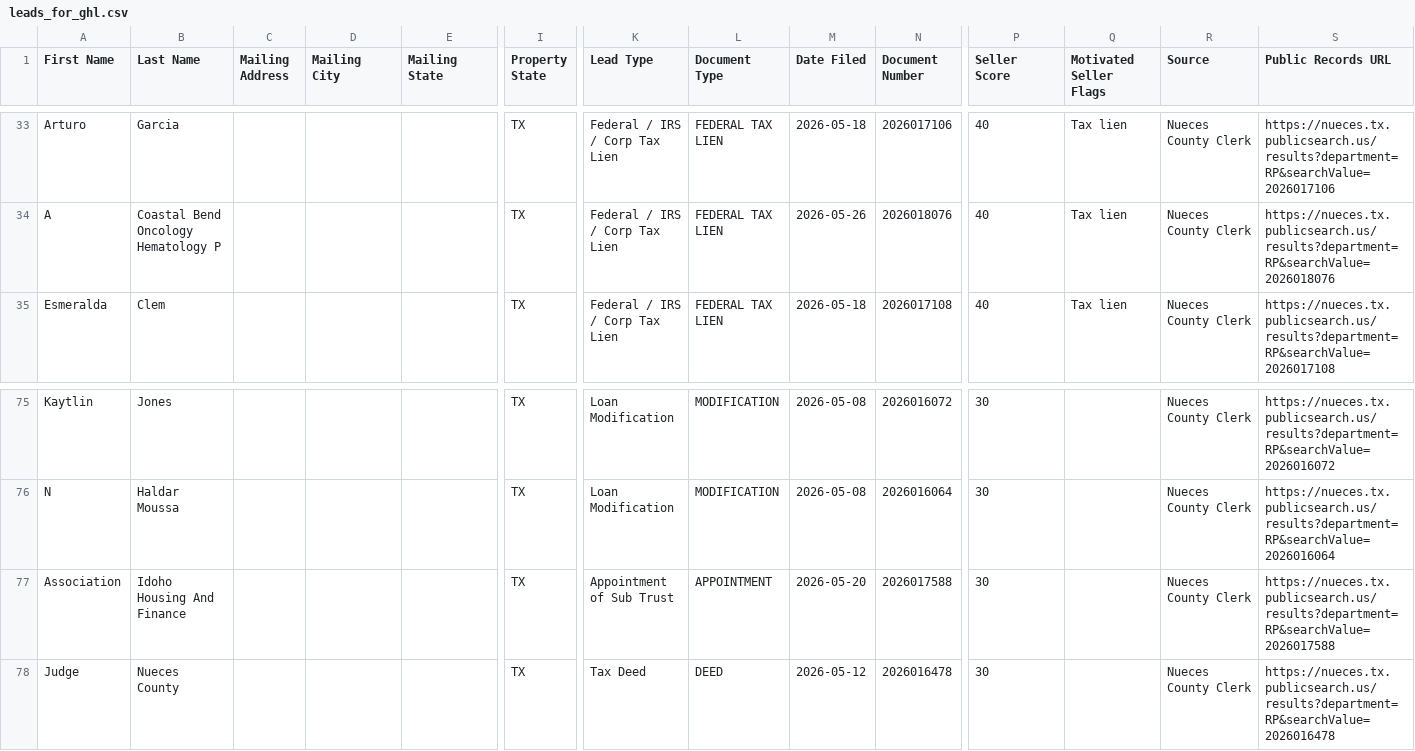
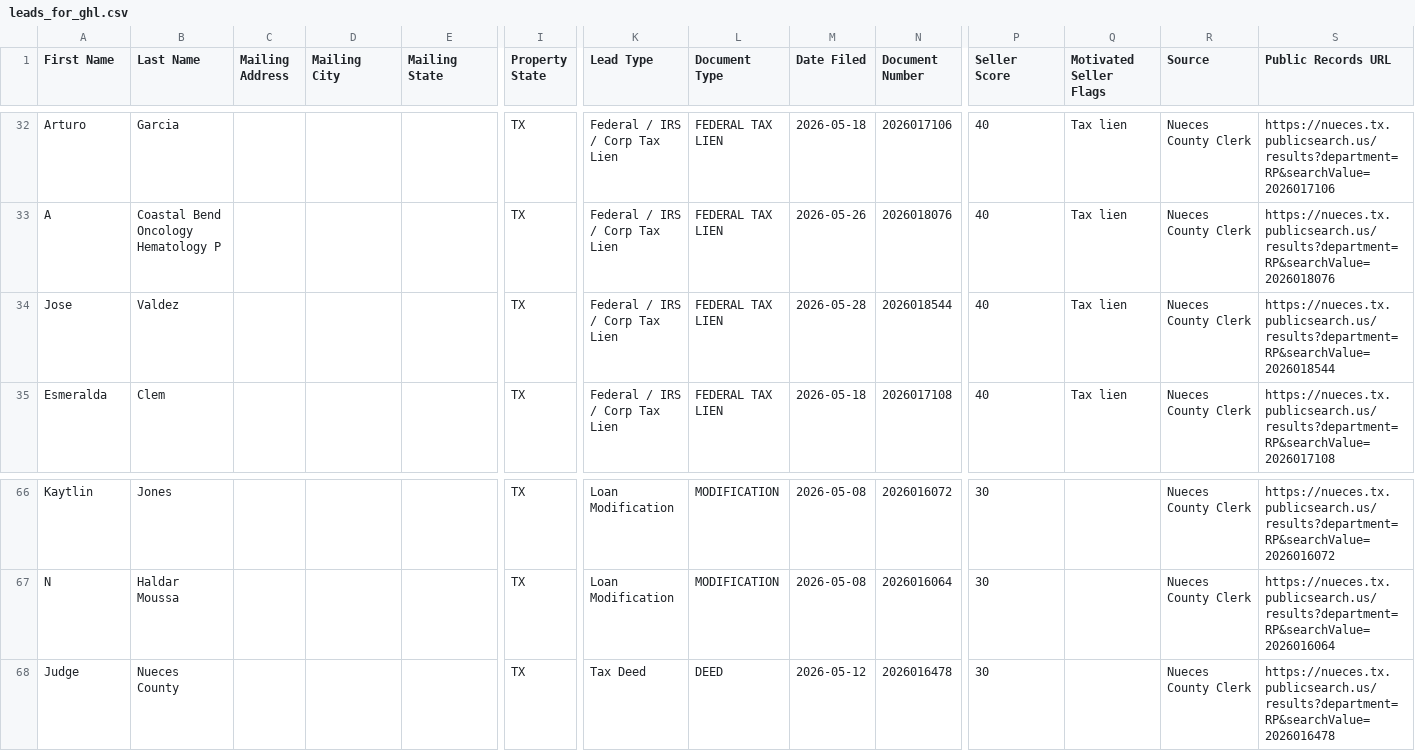
Before and after one commit to sbrios85/nueces-leads, a CSV file: data/leads_for_ghl.csv, drawn as a sheet; only a part is shown, gaps mark what is left out; removed rows and columns are numbered as before the commit, all else as after; rows hold the shown columns only; the diff covers the shown part only; the diff names each change by its address in the sheet, - before the commit and + after, or states it on an @@ line.

```diff
--- a/data/leads_for_ghl.csv
+++ b/data/leads_for_ghl.csv
+row 34: Jose | Valdez |  |  |  | TX | Federal / IRS / Corp Tax Lien | FEDERAL TAX LIEN | 2026-05-28 | 2026018544 | 40 | Tax lien | Nueces County Clerk | https://nueces.tx.publicsearch.us/results?department=RP&searchValue=2026018544
-row 77: Association | Idoho Housing And Finance |  |  |  | TX | Appointment of Sub Trust | APPOINTMENT | 2026-05-20 | 2026017588 | 30 |  | Nueces County Clerk | https://nueces.tx.publicsearch.us/results?department=RP&searchValue=2026017588
```
Also changed, not shown: 1 added row and 11 removed rows elsewhere in this file, data/foreclosures.csv, 6 other files.
